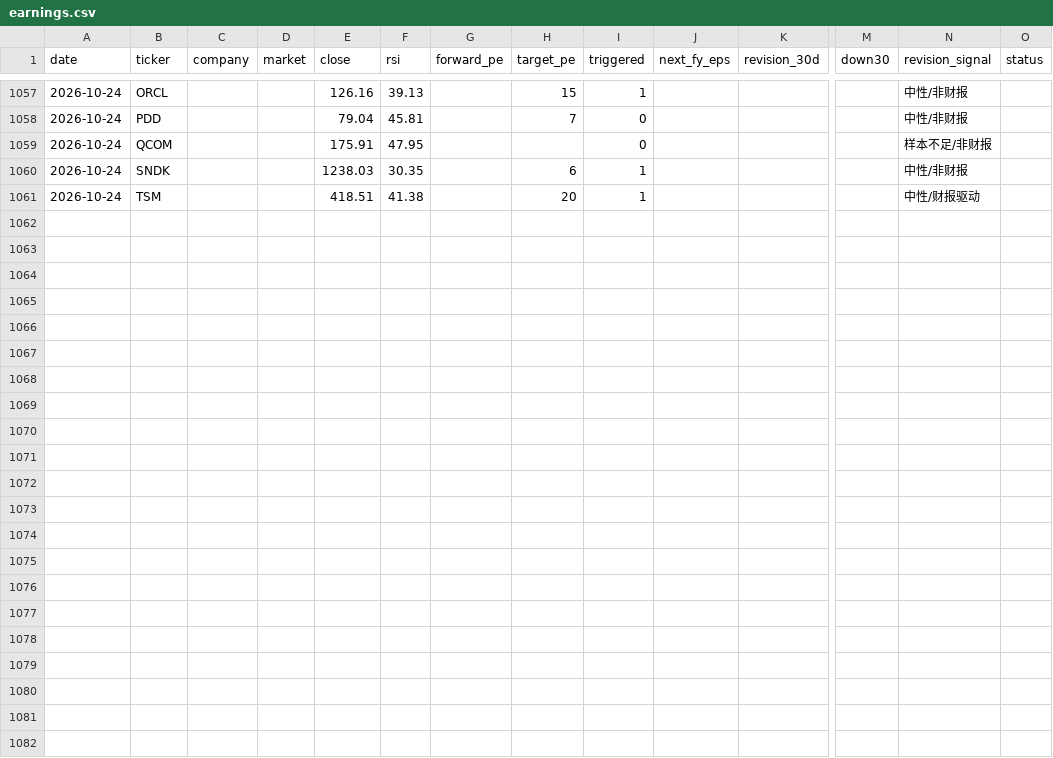
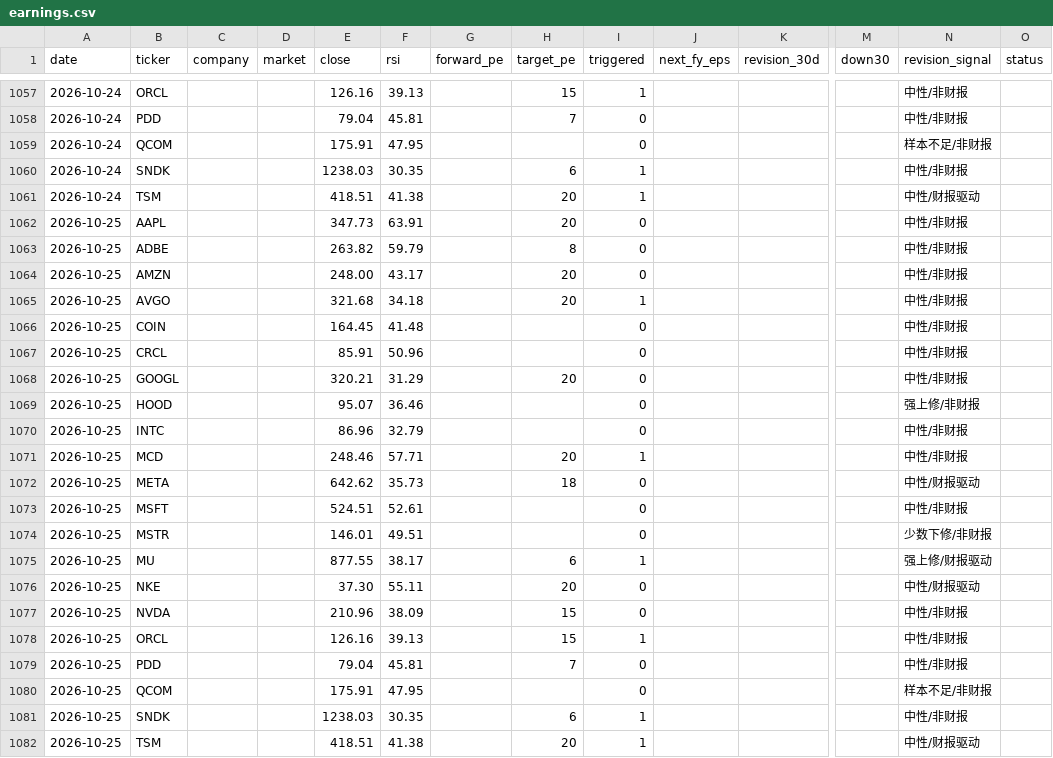
Before and after one commit to cool1990/Invest_Dashboard_V2, a CSV file: data/raw/us/earnings.csv, drawn as a sheet; only a part is shown, gaps mark what is left out; rows hold the shown columns only; the diff names each change by its address in the sheet, - before the commit and + after, or states it on an @@ line.

```diff
--- a/data/raw/us/earnings.csv
+++ b/data/raw/us/earnings.csv
+row 1062: 2026-10-25 | AAPL |  |  | 347.73 | 63.91 |  | 20 | 0 |  |  |  | 中性/非财报
+row 1063: 2026-10-25 | ADBE |  |  | 263.82 | 59.79 |  | 8 | 0 |  |  |  | 中性/非财报
+row 1064: 2026-10-25 | AMZN |  |  | 248.00 | 43.17 |  | 20 | 0 |  |  |  | 中性/非财报
+row 1065: 2026-10-25 | AVGO |  |  | 321.68 | 34.18 |  | 20 | 1 |  |  |  | 中性/非财报
+row 1066: 2026-10-25 | COIN |  |  | 164.45 | 41.48 |  |  | 0 |  |  |  | 中性/非财报
+row 1067: 2026-10-25 | CRCL |  |  | 85.91 | 50.96 |  |  | 0 |  |  |  | 中性/非财报
+row 1068: 2026-10-25 | GOOGL |  |  | 320.21 | 31.29 |  | 20 | 0 |  |  |  | 中性/非财报
+row 1069: 2026-10-25 | HOOD |  |  | 95.07 | 36.46 |  |  | 0 |  |  |  | 强上修/非财报
+row 1070: 2026-10-25 | INTC |  |  | 86.96 | 32.79 |  |  | 0 |  |  |  | 中性/非财报
+row 1071: 2026-10-25 | MCD |  |  | 248.46 | 57.71 |  | 20 | 1 |  |  |  | 中性/非财报
+row 1072: 2026-10-25 | META |  |  | 642.62 | 35.73 |  | 18 | 0 |  |  |  | 中性/财报驱动
+row 1073: 2026-10-25 | MSFT |  |  | 524.51 | 52.61 |  |  | 0 |  |  |  | 中性/非财报
+row 1074: 2026-10-25 | MSTR |  |  | 146.01 | 49.51 |  |  | 0 |  |  |  | 少数下修/非财报
+row 1075: 2026-10-25 | MU |  |  | 877.55 | 38.17 |  | 6 | 1 |  |  |  | 强上修/财报驱动
+row 1076: 2026-10-25 | NKE |  |  | 37.30 | 55.11 |  | 20 | 0 |  |  |  | 中性/财报驱动
+row 1077: 2026-10-25 | NVDA |  |  | 210.96 | 38.09 |  | 15 | 0 |  |  |  | 中性/非财报
+row 1078: 2026-10-25 | ORCL |  |  | 126.16 | 39.13 |  | 15 | 1 |  |  |  | 中性/非财报
+row 1079: 2026-10-25 | PDD |  |  | 79.04 | 45.81 |  | 7 | 0 |  |  |  | 中性/非财报
+row 1080: 2026-10-25 | QCOM |  |  | 175.91 | 47.95 |  |  | 0 |  |  |  | 样本不足/非财报
+row 1081: 2026-10-25 | SNDK |  |  | 1238.03 | 30.35 |  | 6 | 1 |  |  |  | 中性/非财报
+row 1082: 2026-10-25 | TSM |  |  | 418.51 | 41.38 |  | 20 | 1 |  |  |  | 中性/财报驱动
```
Also changed, not shown: data/raw/us/sentiment.csv, 3 other files.
